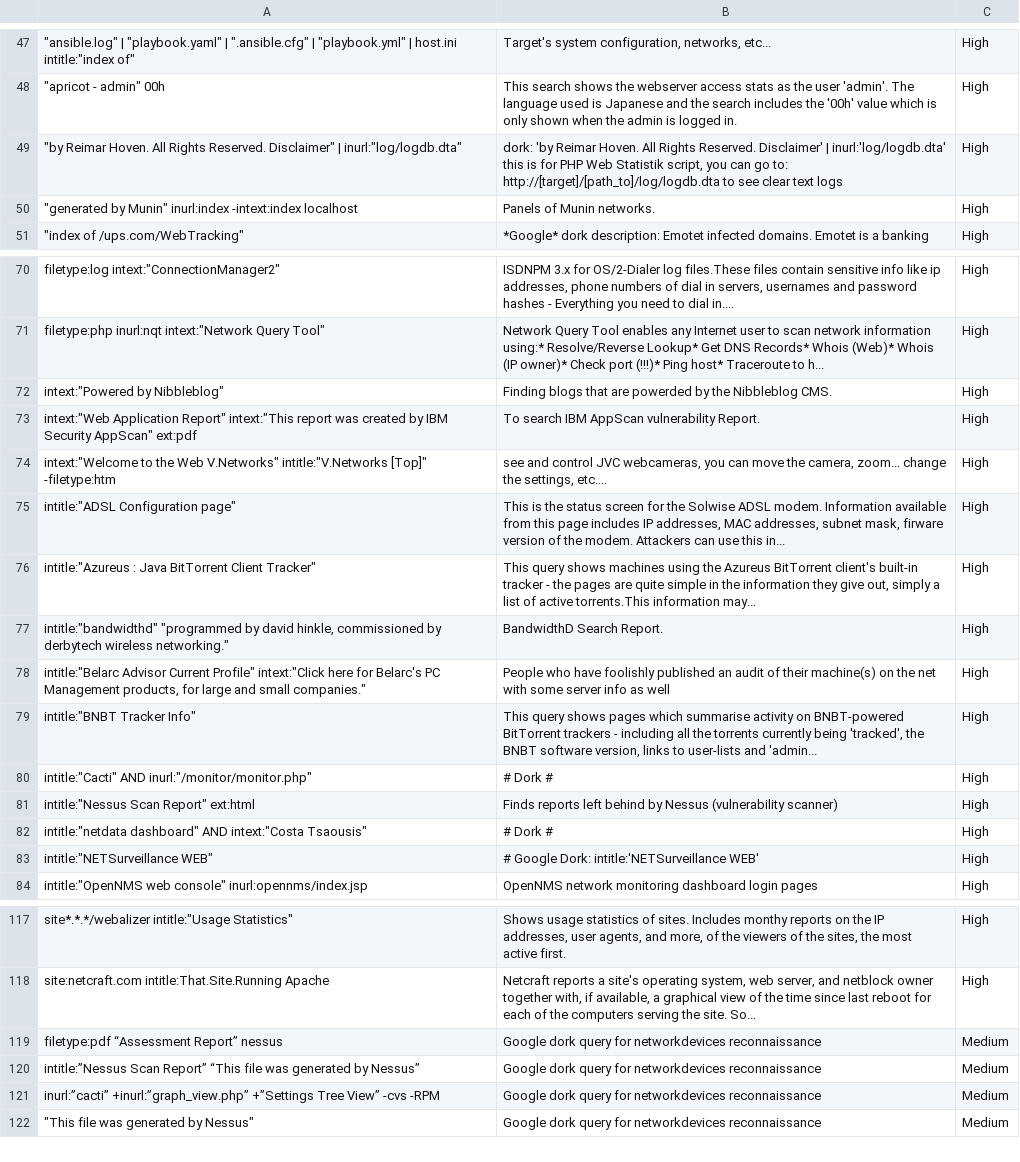
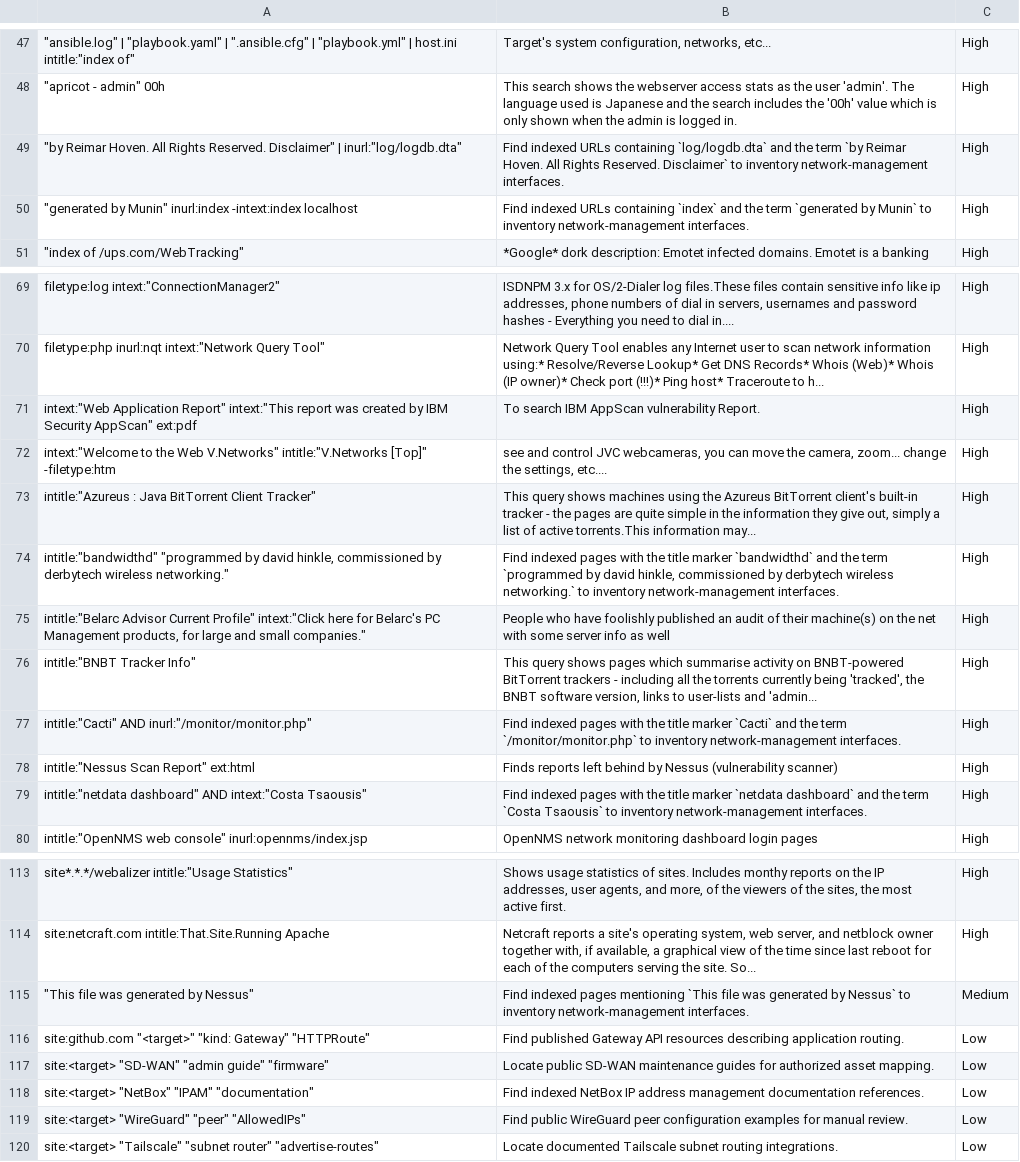
Before and after one commit to frknaykc/SecOps-Google-Dork-Collection, a CSV file: NetworkDevices/GoogleDork-NetworkDevices.csv, drawn as a sheet; only a part is shown, gaps mark what is left out; the diff covers the shown part only.

```diff
--- a/NetworkDevices/GoogleDork-NetworkDevices.csv
+++ b/NetworkDevices/GoogleDork-NetworkDevices.csv
@@ -48,4 +48,4 @@
 """apricot - admin"" 00h","This search shows the webserver access stats as the user 'admin'. The language used is Japanese and the search includes the '00h' value which is only shown when the admin is logged in.","High"
-"""by Reimar Hoven. All Rights Reserved. Disclaimer"" | inurl:""log/logdb.dta""","dork: 'by Reimar Hoven. All Rights Reserved. Disclaimer' | inurl:'log/logdb.dta' this is for PHP Web Statistik script, you can go to: http://[target]/[path_to]/log/logdb.dta to see clear text logs","High"
-"""generated by Munin"" inurl:index -intext:index localhost","Panels of Munin networks.","High"
+"""by Reimar Hoven. All Rights Reserved. Disclaimer"" | inurl:""log/logdb.dta""","Find indexed URLs containing `log/logdb.dta` and the term `by Reimar Hoven. All Rights Reserved. Disclaimer` to inventory network-management interfaces.","High"
+"""generated by Munin"" inurl:index -intext:index localhost","Find indexed URLs containing `index` and the term `generated by Munin` to inventory network-management interfaces.","High"
 """index of /ups.com/WebTracking""","*Google* dork description: Emotet infected domains. Emotet is a banking","High"
@@ -71,14 +70,11 @@
 "filetype:php inurl:nqt intext:""Network Query Tool""","Network Query Tool enables any Internet user to scan network information using:* Resolve/Reverse Lookup* Get DNS Records* Whois (Web)* Whois (IP owner)* Check port (!!!)* Ping host* Traceroute to h...","High"
-"intext:""Powered by Nibbleblog""","Finding blogs that are powerded by the Nibbleblog CMS.","High"
 "intext:""Web Application Report"" intext:""This report was created by IBM Security AppScan"" ext:pdf","To search IBM AppScan vulnerability Report.","High"
 "intext:""Welcome to the Web V.Networks"" intitle:""V.Networks [Top]"" -filetype:htm","see and control JVC webcameras, you can move the camera, zoom... change the settings, etc....","High"
-"intitle:""ADSL Configuration page""","This is the status screen for the Solwise ADSL modem. Information available from this page includes IP addresses, MAC addresses, subnet mask, firware version of the modem. Attackers can use this in...","High"
 "intitle:""Azureus : Java BitTorrent Client Tracker""","This query shows machines using the Azureus BitTorrent client's built-in tracker - the pages are quite simple in the information they give out, simply a list of active torrents.This information may...","High"
-"intitle:""bandwidthd"" ""programmed by david hinkle, commissioned by derbytech wireless networking.""","BandwidthD Search Report.","High"
+"intitle:""bandwidthd"" ""programmed by david hinkle, commissioned by derbytech wireless networking.""","Find indexed pages with the title marker `bandwidthd` and the term `programmed by david hinkle, commissioned by derbytech wireless networking.` to inventory network-management interfaces.","High"
 "intitle:""Belarc Advisor Current Profile"" intext:""Click here for Belarc's PC Management products, for large and small companies.""","People who have foolishly published an audit of their machine(s) on the net with some server info as well","High"
 "intitle:""BNBT Tracker Info""","This query shows pages which summarise activity on BNBT-powered BitTorrent trackers - including all the torrents currently being 'tracked', the BNBT software version, links to user-lists and 'admin...","High"
-"intitle:""Cacti"" AND inurl:""/monitor/monitor.php""","# Dork #","High"
+"intitle:""Cacti"" AND inurl:""/monitor/monitor.php""","Find indexed pages with the title marker `Cacti` and the term `/monitor/monitor.php` to inventory network-management interfaces.","High"
 "intitle:""Nessus Scan Report"" ext:html","Finds reports left behind by Nessus (vulnerability scanner)","High"
-"intitle:""netdata dashboard"" AND intext:""Costa Tsaousis""","# Dork #","High"
-"intitle:""NETSurveillance WEB""","# Google Dork: intitle:'NETSurveillance WEB'","High"
+"intitle:""netdata dashboard"" AND intext:""Costa Tsaousis""","Find indexed pages with the title marker `netdata dashboard` and the term `Costa Tsaousis` to inventory network-management interfaces.","High"
 "intitle:""OpenNMS web console"" inurl:opennms/index.jsp","OpenNMS network monitoring dashboard login pages","High"
@@ -118,5 +114,7 @@
 "site:netcraft.com intitle:That.Site.Running Apache","Netcraft reports a site's operating system, web server, and netblock owner together with, if available, a graphical view of the time since last reboot for each of the computers serving the site. So...","High"
-"filetype:pdf “Assessment Report” nessus","Google dork query for networkdevices reconnaissance","Medium"
-"intitle:”Nessus Scan Report” “This file was generated by Nessus”","Google dork query for networkdevices reconnaissance","Medium"
-"inurl:”cacti” +inurl:”graph_view.php” +”Settings Tree View” -cvs -RPM","Google dork query for networkdevices reconnaissance","Medium"
-"""This file was generated by Nessus""","Google dork query for networkdevices reconnaissance","Medium"
+"""This file was generated by Nessus""","Find indexed pages mentioning `This file was generated by Nessus` to inventory network-management interfaces.","Medium"
+"site:github.com ""<target>"" ""kind: Gateway"" ""HTTPRoute""","Find published Gateway API resources describing application routing.","Low"
+"site:<target> ""SD-WAN"" ""admin guide"" ""firmware""","Locate public SD-WAN maintenance guides for authorized asset mapping.","Low"
+"site:<target> ""NetBox"" ""IPAM"" ""documentation""","Find indexed NetBox IP address management documentation references.","Low"
+"site:<target> ""WireGuard"" ""peer"" ""AllowedIPs""","Find public WireGuard peer configuration examples for manual review.","Low"
+"site:<target> ""Tailscale"" ""subnet router"" ""advertise-routes""","Locate documented Tailscale subnet routing integrations.","Low"
```
Also changed, not shown: 1 removed row and 11 edited cells elsewhere in this file, Backups/GoogleDork-Backups.csv, Database/GoogleDork-Database.csv, 42 other files.
